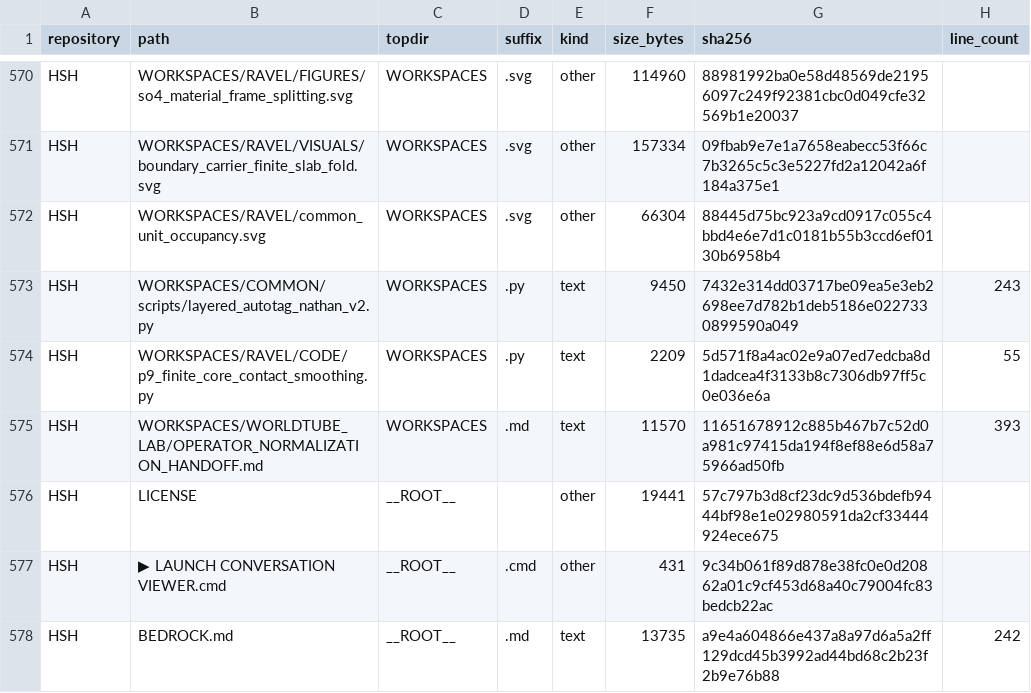
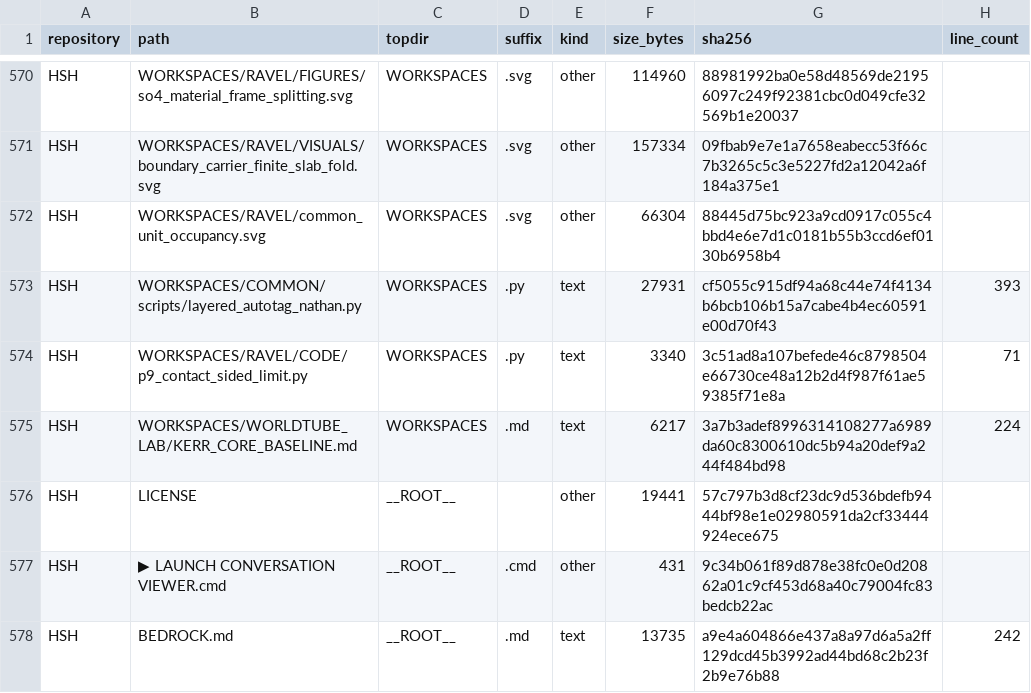
Before and after one commit to Satobloc/HSH_RESOURCES, a CSV file: SOURCE_INVENTORY/SABLE/source_inventory_run/sample.csv, drawn as a sheet; only a part is shown, gaps mark what is left out.

```diff
--- a/SOURCE_INVENTORY/SABLE/source_inventory_run/sample.csv
+++ b/SOURCE_INVENTORY/SABLE/source_inventory_run/sample.csv
@@ -572,5 +572,5 @@ HSH,WORKSPACES/RAVEL/VISUALS/boundary_carrier_finite_slab_fold.svg,WORKSPACES,.s
 HSH,WORKSPACES/RAVEL/common_unit_occupancy.svg,WORKSPACES,.svg,other,66304,88445d75bc923a9cd0917c055c4bbd4e6e7d1c0181b55b3ccd6ef0130b6958b4,
-HSH,WORKSPACES/COMMON/scripts/layered_autotag_nathan_v2.py,WORKSPACES,.py,text,9450,7432e314dd03717be09ea5e3eb2698ee7d782b1deb5186e0227330899590a049,243
-HSH,WORKSPACES/RAVEL/CODE/p9_finite_core_contact_smoothing.py,WORKSPACES,.py,text,2209,5d571f8a4ac02e9a07ed7edcba8d1dadcea4f3133b8c7306db97ff5c0e036e6a,55
-HSH,WORKSPACES/WORLDTUBE_LAB/OPERATOR_NORMALIZATION_HANDOFF.md,WORKSPACES,.md,text,11570,11651678912c885b467b7c52d0a981c97415da194f8ef88e6d58a75966ad50fb,393
+HSH,WORKSPACES/COMMON/scripts/layered_autotag_nathan.py,WORKSPACES,.py,text,27931,cf5055c915df94a68c44e74f4134b6bcb106b15a7cabe4b4ec60591e00d70f43,393
+HSH,WORKSPACES/RAVEL/CODE/p9_contact_sided_limit.py,WORKSPACES,.py,text,3340,3c51ad8a107befede46c8798504e66730ce48a12b2d4f987f61ae59385f71e8a,71
+HSH,WORKSPACES/WORLDTUBE_LAB/KERR_CORE_BASELINE.md,WORKSPACES,.md,text,6217,3a7b3adef8996314108277a6989da60c8300610dc5b94a20def9a244f484bd98,224
 HSH,LICENSE,__ROOT__,,other,19441,57c797b3d8cf23dc9d536bdefb9444bf98e1e02980591da2cf33444924ece675,
```
Also changed, not shown: 3 other files.
